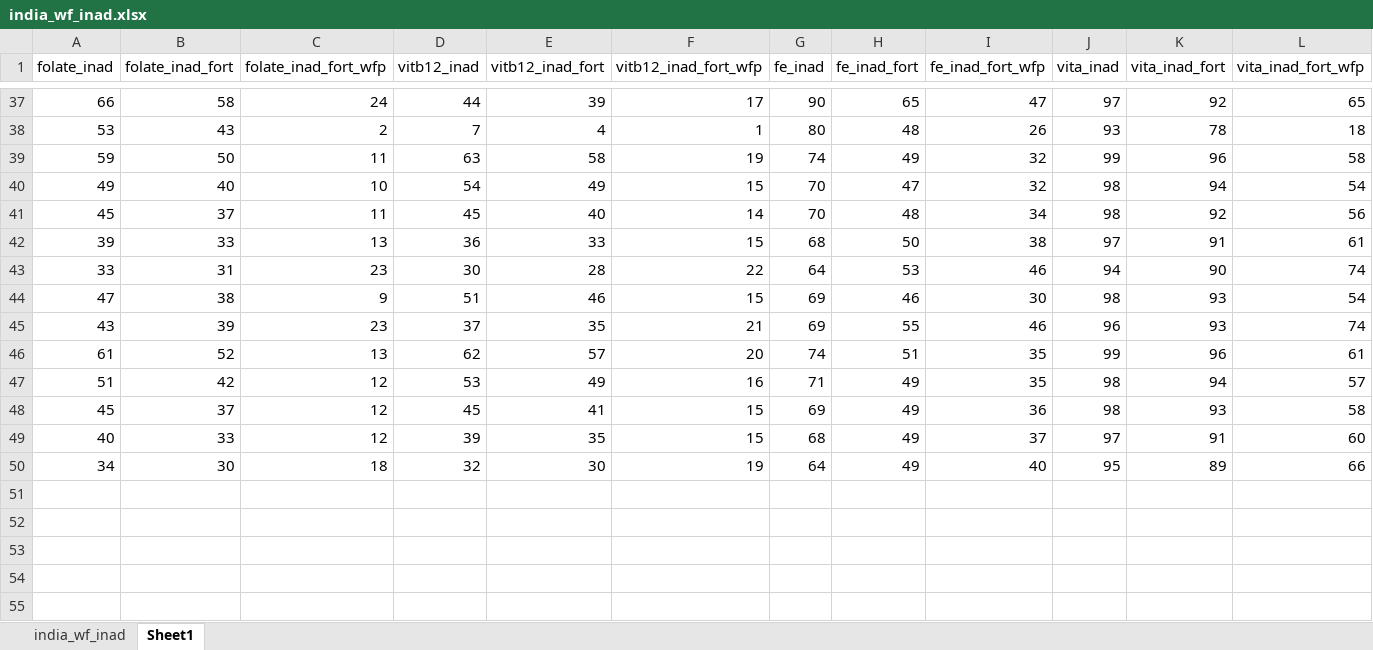
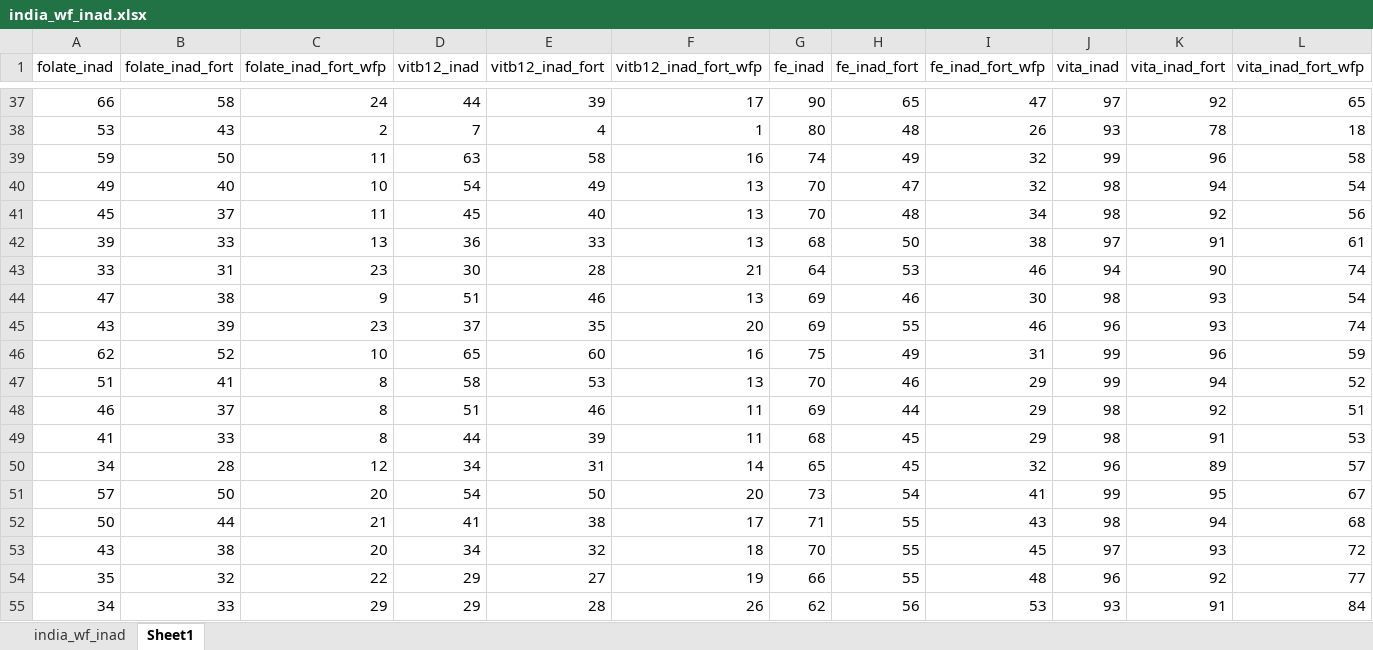
Before and after one commit to wfp-MIMI/nsso_hces_2023, an Excel workbook: data/processed/india_wf_inad.xlsx, sheet Sheet1, drawn as a sheet; only a part is shown, gaps mark what is left out; values as stored, in another font and other column widths than the file's, no borders; removed rows and columns are numbered as before the commit, all else as after; rows hold the shown columns only; the diff covers the shown part only; the diff names each change by its address in the sheet, - before the commit and + after, or states it on an @@ line.

```diff
--- a/data/processed/india_wf_inad.xlsx (sheet Sheet1)
+++ b/data/processed/india_wf_inad.xlsx (sheet Sheet1)
-F39 (vitb12_inad_fort_wfp): 19
+F39 (vitb12_inad_fort_wfp): 16
-F40 (vitb12_inad_fort_wfp): 15
+F40 (vitb12_inad_fort_wfp): 13
-F41 (vitb12_inad_fort_wfp): 14
+F41 (vitb12_inad_fort_wfp): 13
-F42 (vitb12_inad_fort_wfp): 15
+F42 (vitb12_inad_fort_wfp): 13
-F43 (vitb12_inad_fort_wfp): 22
+F43 (vitb12_inad_fort_wfp): 21
-F44 (vitb12_inad_fort_wfp): 15
+F44 (vitb12_inad_fort_wfp): 13
-F45 (vitb12_inad_fort_wfp): 21
+F45 (vitb12_inad_fort_wfp): 20
-row 46: 61 | 52 | 13 | 62 | 57 | 20 | 74 | 51 | 35 | 99 | 96 | 61
-row 47: 51 | 42 | 12 | 53 | 49 | 16 | 71 | 49 | 35 | 98 | 94 | 57
-row 48: 45 | 37 | 12 | 45 | 41 | 15 | 69 | 49 | 36 | 98 | 93 | 58
-row 49: 40 | 33 | 12 | 39 | 35 | 15 | 68 | 49 | 37 | 97 | 91 | 60
-row 50: 34 | 30 | 18 | 32 | 30 | 19 | 64 | 49 | 40 | 95 | 89 | 66
+row 46: 62 | 52 | 10 | 65 | 60 | 16 | 75 | 49 | 31 | 99 | 96 | 59
+row 47: 51 | 41 | 8 | 58 | 53 | 13 | 70 | 46 | 29 | 99 | 94 | 52
+row 48: 46 | 37 | 8 | 51 | 46 | 11 | 69 | 44 | 29 | 98 | 92 | 51
+row 49: 41 | 33 | 8 | 44 | 39 | 11 | 68 | 45 | 29 | 98 | 91 | 53
+row 50: 34 | 28 | 12 | 34 | 31 | 14 | 65 | 45 | 32 | 96 | 89 | 57
+row 51: 57 | 50 | 20 | 54 | 50 | 20 | 73 | 54 | 41 | 99 | 95 | 67
+row 52: 50 | 44 | 21 | 41 | 38 | 17 | 71 | 55 | 43 | 98 | 94 | 68
+row 53: 43 | 38 | 20 | 34 | 32 | 18 | 70 | 55 | 45 | 97 | 93 | 72
+row 54: 35 | 32 | 22 | 29 | 27 | 19 | 66 | 55 | 48 | 96 | 92 | 77
+row 55: 34 | 33 | 29 | 29 | 28 | 26 | 62 | 56 | 53 | 93 | 91 | 84
```
Also changed, not shown: 16 edited cells elsewhere in this sheet, sheet india_wf_inad, data/processed/india_rice_inad.xlsx, 5 other files.
